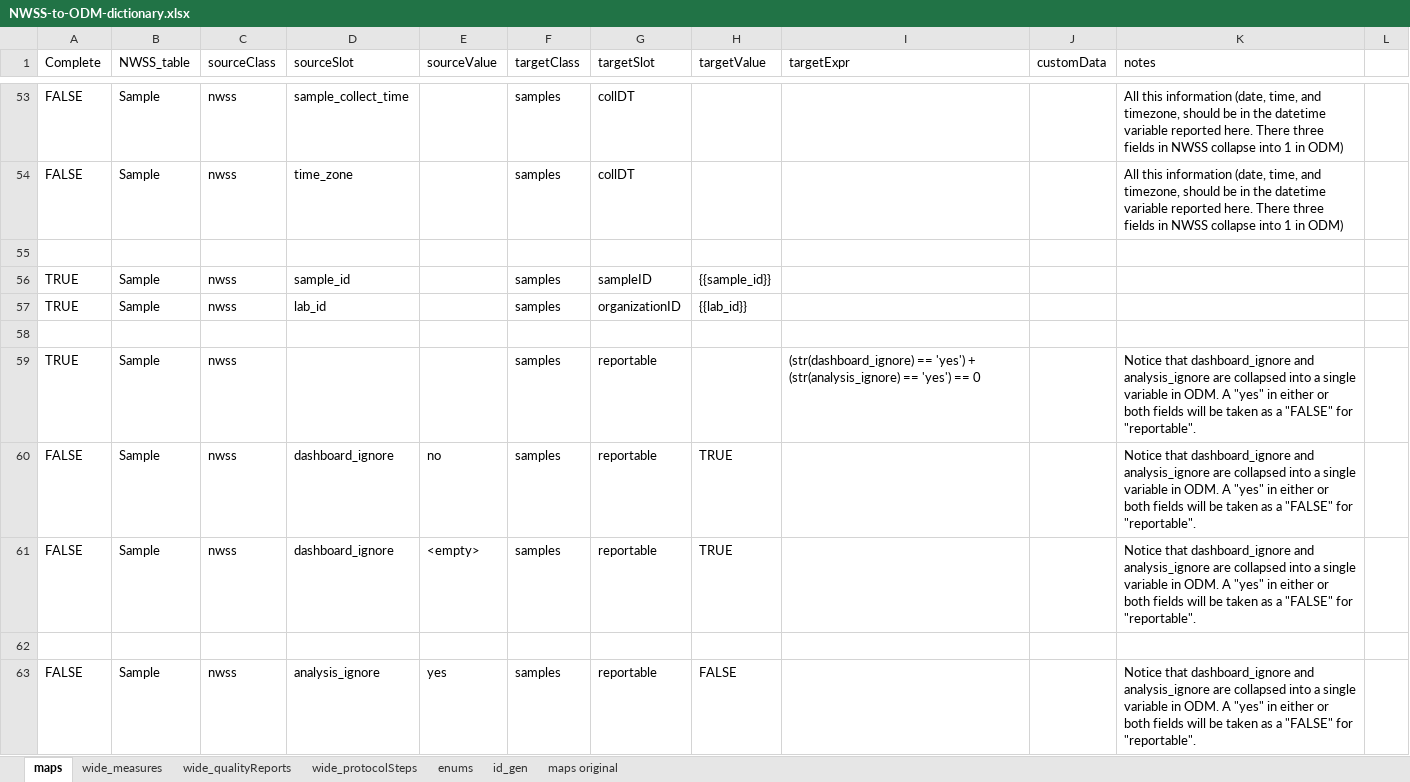
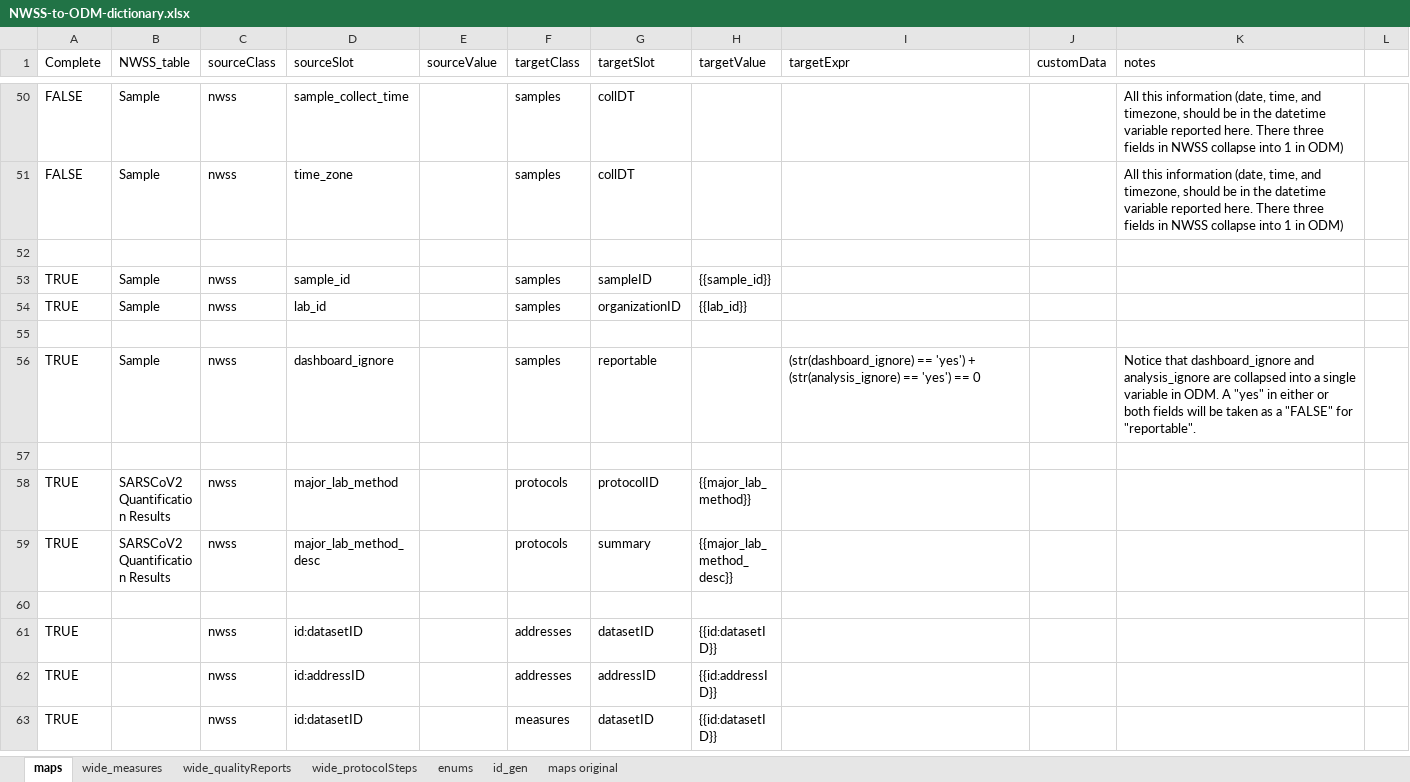
Before and after one commit to PHES-ODM/PHES-ODM-MapGenerator, an Excel workbook: data/mapping_config_files/NWSS-to-ODM-dictionary.xlsx, sheet maps, drawn as a sheet; only a part is shown, gaps mark what is left out; the shorter side is filled out with more unchanged rows; values as stored, in another font and other column widths than the file's, no cell formats; conditional formats not drawn; removed rows and columns are numbered as before the commit, all else as after; the diff covers the shown part only; the diff names each change by its address in the sheet, - before the commit and + after, or states it on an @@ line.

```diff
--- a/data/mapping_config_files/NWSS-to-ODM-dictionary.xlsx (sheet maps)
+++ b/data/mapping_config_files/NWSS-to-ODM-dictionary.xlsx (sheet maps)
-D56 (sourceSlot): (empty)
+D56 (sourceSlot): dashboard_ignore
-row 60: FALSE | Sample | nwss | dashboard_ignore | no | samples | reportable | TRUE |  |  | Notice that dashboard_ignore and analysis_ignore are collapsed into a single variable in ODM. A "yes" in either or both fields will be taken as a "FALSE" for "reportable".
-row 61: FALSE | Sample | nwss | dashboard_ignore | <empty> | samples | reportable | TRUE |  |  | Notice that dashboard_ignore and analysis_ignore are collapsed into a single variable in ODM. A "yes" in either or both fields will be taken as a "FALSE" for "reportable".
-row 62: (empty)
-row 63: FALSE | Sample | nwss | analysis_ignore | yes | samples | reportable | FALSE |  |  | Notice that dashboard_ignore and analysis_ignore are collapsed into a single variable in ODM. A "yes" in either or both fields will be taken as a "FALSE" for "reportable".
```
Also changed, not shown: 29 removed rows and 1 edited cell elsewhere in this sheet, sheet enums, sheet wide_protocolSteps, sheet wide_qualityReports, sheet wide_measures, cell formats, formulas that keep their value.
